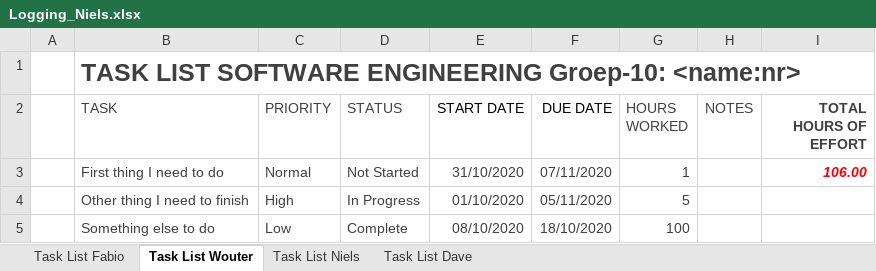
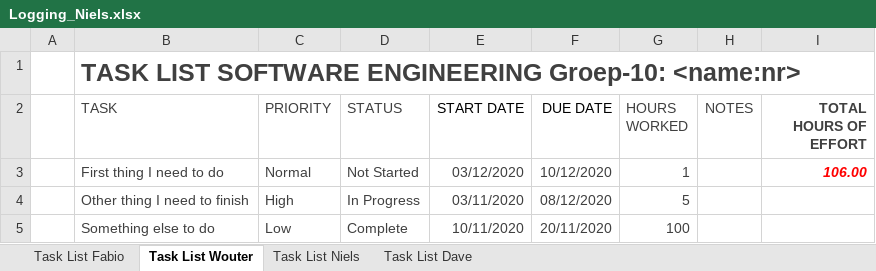
Before and after one commit to fabioPuissant/SoftEngProject2021-Groep10, an Excel workbook: Logging_Niels.xlsx, sheet Task List Wouter, drawn as a sheet; values as stored, in another font and other column widths than the file's, no borders; conditional formats and table styles not drawn; the diff names each change by its address in the sheet, - before the commit and + after, or states it on an @@ line.

```diff
--- a/Logging_Niels.xlsx (sheet Task List Wouter)
+++ b/Logging_Niels.xlsx (sheet Task List Wouter)
-E3 (START DATE): 31/10/2020
+E3 (START DATE): 03/12/2020
-F3 (DUE DATE): 07/11/2020
+F3 (DUE DATE): 10/12/2020
-E4 (START DATE): 01/10/2020
+E4 (START DATE): 03/11/2020
-F4 (DUE DATE): 05/11/2020
+F4 (DUE DATE): 08/12/2020
-E5 (START DATE): 08/10/2020
+E5 (START DATE): 10/11/2020
-F5 (DUE DATE): 18/10/2020
+F5 (DUE DATE): 20/11/2020
```
Also changed, not shown: sheet Task List Niels, sheet Task List Dave.
